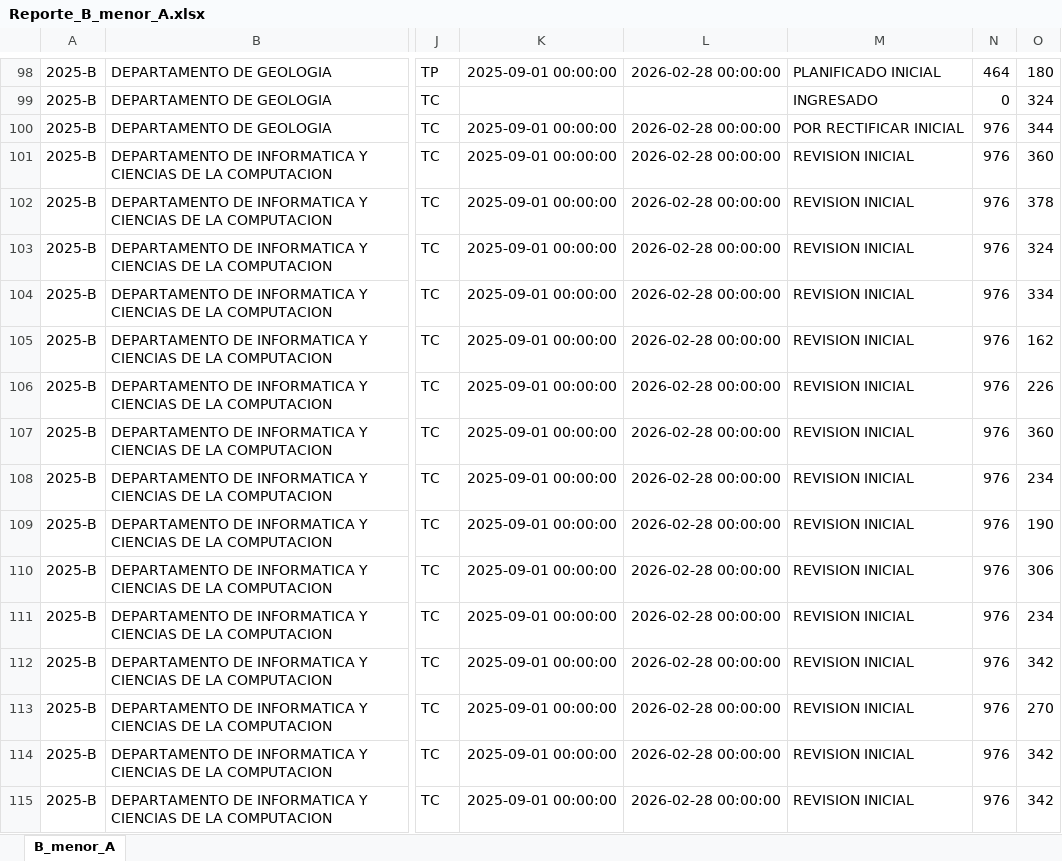
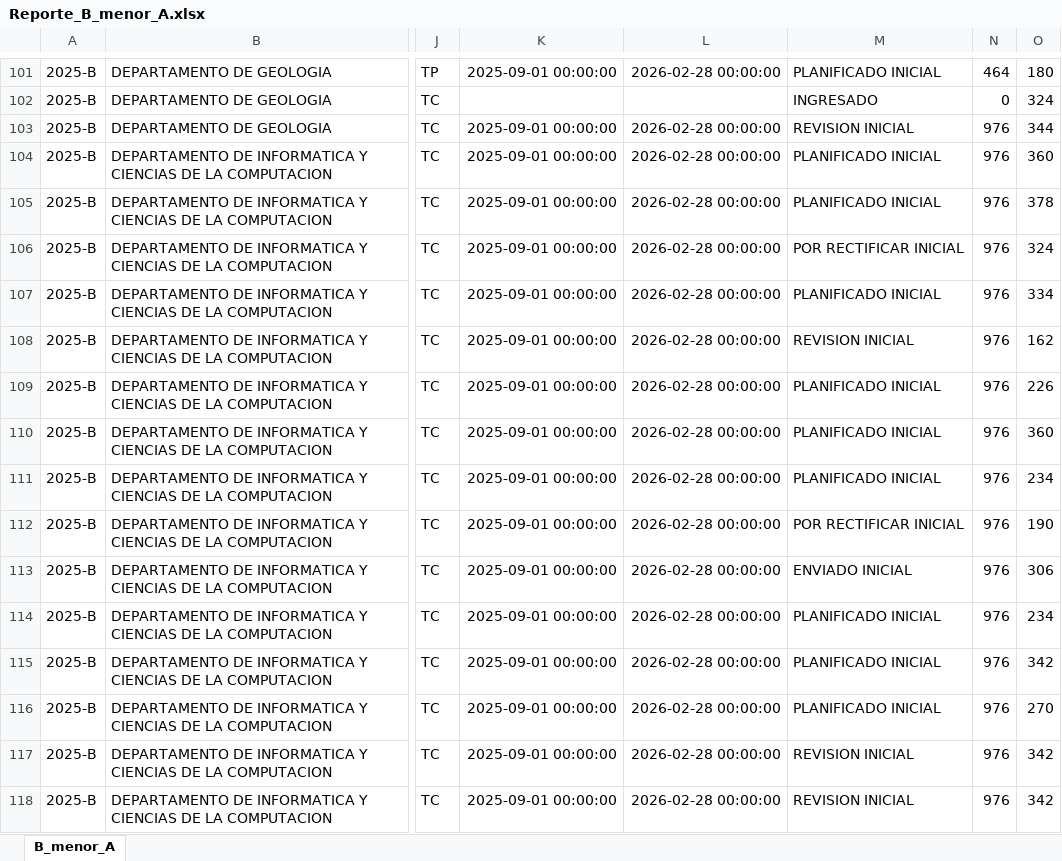
Before and after one commit to DilanAndrade007/ProyectoPreplanificacion, an Excel workbook: Unificacion/data/Reporte_B_menor_A.xlsx, sheet B_menor_A, drawn as a sheet; only a part is shown, gaps mark what is left out; values as stored, in another font and other column widths than the file's, no borders; addresses are those after the commit; the diff covers the shown part only; the diff names each change by its address in the sheet, - before the commit and + after, or states it on an @@ line.

```diff
--- a/Unificacion/data/Reporte_B_menor_A.xlsx (sheet B_menor_A)
+++ b/Unificacion/data/Reporte_B_menor_A.xlsx (sheet B_menor_A)
-M103: POR RECTIFICAR INICIAL
+M103: REVISION INICIAL
-M104:M105: REVISION INICIAL
+M104:M105: PLANIFICADO INICIAL
-M106: REVISION INICIAL
+M106: POR RECTIFICAR INICIAL
-M107: REVISION INICIAL
+M107: PLANIFICADO INICIAL
-M109:M111: REVISION INICIAL
+M109:M111: PLANIFICADO INICIAL
-M112: REVISION INICIAL
+M112: POR RECTIFICAR INICIAL
-M113: REVISION INICIAL
+M113: ENVIADO INICIAL
-M114:M116: REVISION INICIAL
+M114:M116: PLANIFICADO INICIAL
```
Also changed, not shown: 6 added rows, 2 removed rows and 70 edited cells elsewhere in this sheet, Comparacion2025A/outputs_notebook/Reporte_B_menor_A.xlsx, Unificacion/data/2025B.xlsx, 56 other files.
